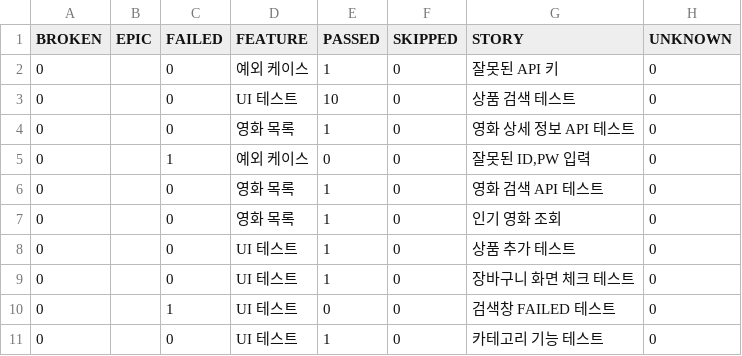
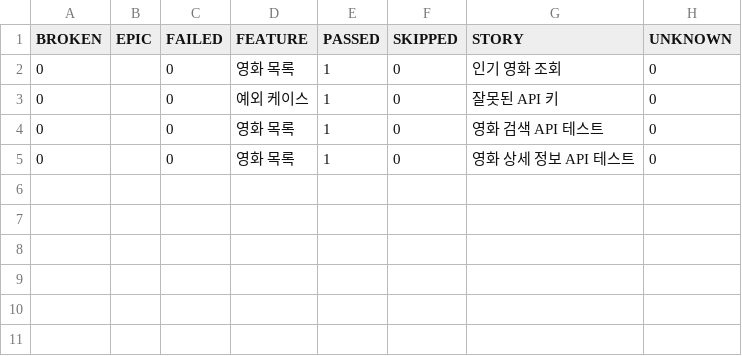
Before and after one commit to yoplekiller/QATEST, a CSV file: allure-report/data/behaviors.csv, drawn as a sheet.

```diff
--- a/allure-report/data/behaviors.csv
+++ b/allure-report/data/behaviors.csv
@@ -1,11 +1,5 @@
 "BROKEN","EPIC","FAILED","FEATURE","PASSED","SKIPPED","STORY","UNKNOWN"
+"0","","0","영화 목록","1","0","인기 영화 조회","0"
 "0","","0","예외 케이스","1","0","잘못된 API 키","0"
-"0","","0","UI 테스트","10","0","상품 검색 테스트","0"
+"0","","0","영화 목록","1","0","영화 검색 API 테스트","0"
 "0","","0","영화 목록","1","0","영화 상세 정보 API 테스트","0"
-"0","","1","예외 케이스","0","0","잘못된 ID,PW 입력","0"
-"0","","0","영화 목록","1","0","영화 검색 API 테스트","0"
-"0","","0","영화 목록","1","0","인기 영화 조회","0"
-"0","","0","UI 테스트","1","0","상품 추가 테스트","0"
-"0","","0","UI 테스트","1","0","장바구니 화면 체크 테스트","0"
-"0","","1","UI 테스트","0","0","검색창 FAILED 테스트","0"
-"0","","0","UI 테스트","1","0","카테고리 기능 테스트","0"
```
Also changed, not shown: allure-report/data/suites.csv, 49 other files.
